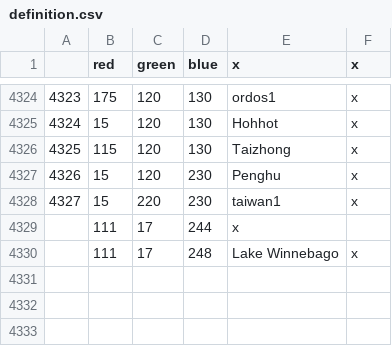
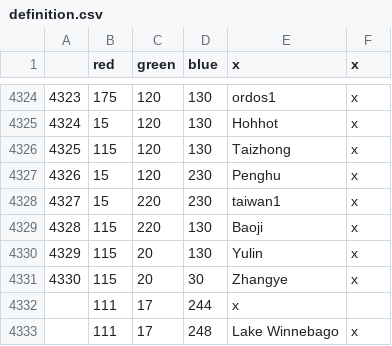
Before and after one commit to FeelsAtlasMan/Harald-s-Triumph, a CSV file: HT Alpha/map/definition.csv, drawn as a sheet; only a part is shown, gaps mark what is left out; the diff names each change by its address in the sheet, - before the commit and + after, or states it on an @@ line.

```diff
--- a/HT Alpha/map/definition.csv
+++ b/HT Alpha/map/definition.csv
+row 4329: 4328 | 115 | 220 | 130 | Baoji | x
+row 4330: 4329 | 115 | 20 | 130 | Yulin | x
+row 4331: 4330 | 115 | 20 | 30 | Zhangye | x
```
Also changed, not shown: 5 other files.
